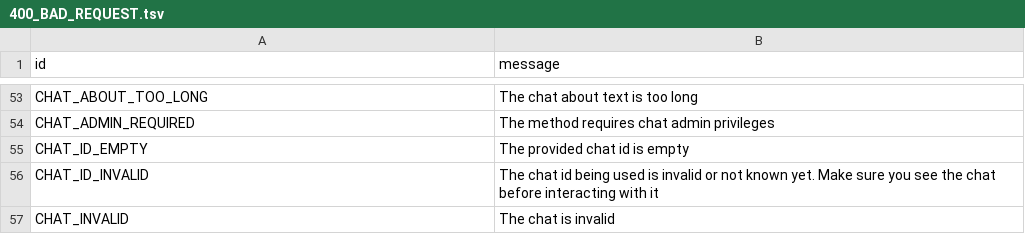
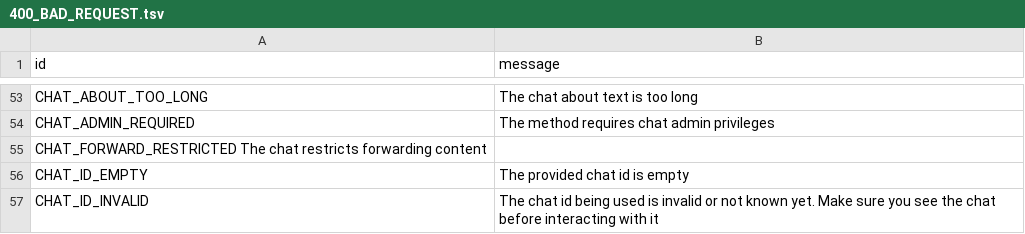
Before and after one commit to pyrogram/pyrogram, a TSV file: compiler/errors/source/400_BAD_REQUEST.tsv, drawn as a sheet; only a part is shown, gaps mark what is left out; the shorter side is filled out with more unchanged rows; the diff names each change by its address in the sheet, - before the commit and + after, or states it on an @@ line.

Commit message:
Add RPC Error: CHAT_FORWARD_RESTRICTED

```diff
--- a/compiler/errors/source/400_BAD_REQUEST.tsv
+++ b/compiler/errors/source/400_BAD_REQUEST.tsv
+row 55: CHAT_FORWARD_RESTRICTED The chat restricts forwarding content
```
